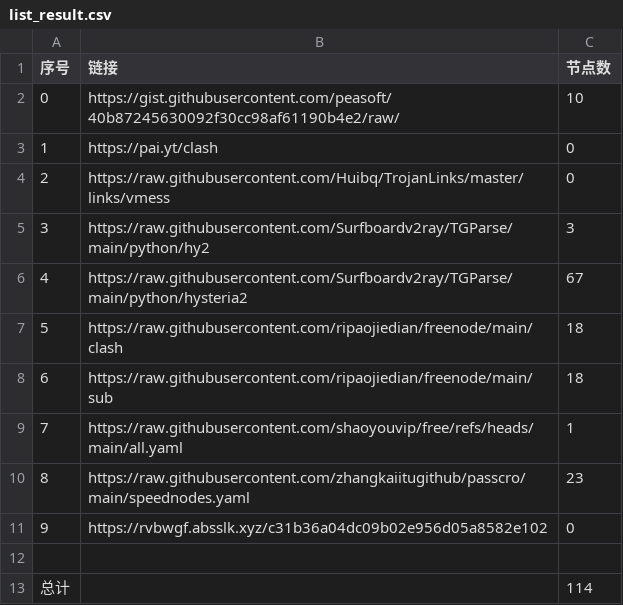
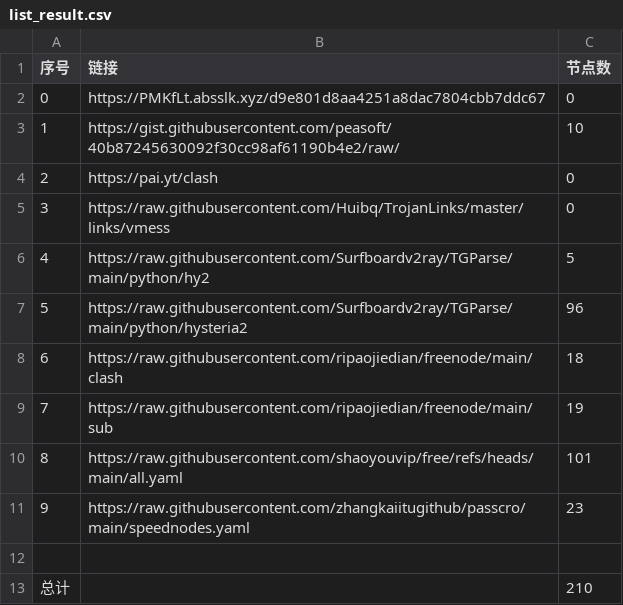
Before and after one commit to chaoduzj/NoMoreWalls, a CSV file: list_result.csv, drawn as a sheet; removed rows and columns are numbered as before the commit, all else as after; the diff names each change by its address in the sheet, - before the commit and + after, or states it on an @@ line.

```diff
--- a/list_result.csv
+++ b/list_result.csv
+row 2: 0 | https://PMKfLt.absslk.xyz/d9e801d8aa4251a8dac7804cbb7ddc67 | 0
@@ column A (序号) renumbered between rows 3 and 11 @@
-C6 (节点数): 3
+C6 (节点数): 5
-C7 (节点数): 67
+C7 (节点数): 96
-C9 (节点数): 18
+C9 (节点数): 19
-C10 (节点数): 1
+C10 (节点数): 101
-row 11: 9 | https://rvbwgf.absslk.xyz/c31b36a04dc09b02e956d05a8582e102 | 0
-C13 (节点数): 114
+C13 (节点数): 210
```
Also changed, not shown: 19 other files.
